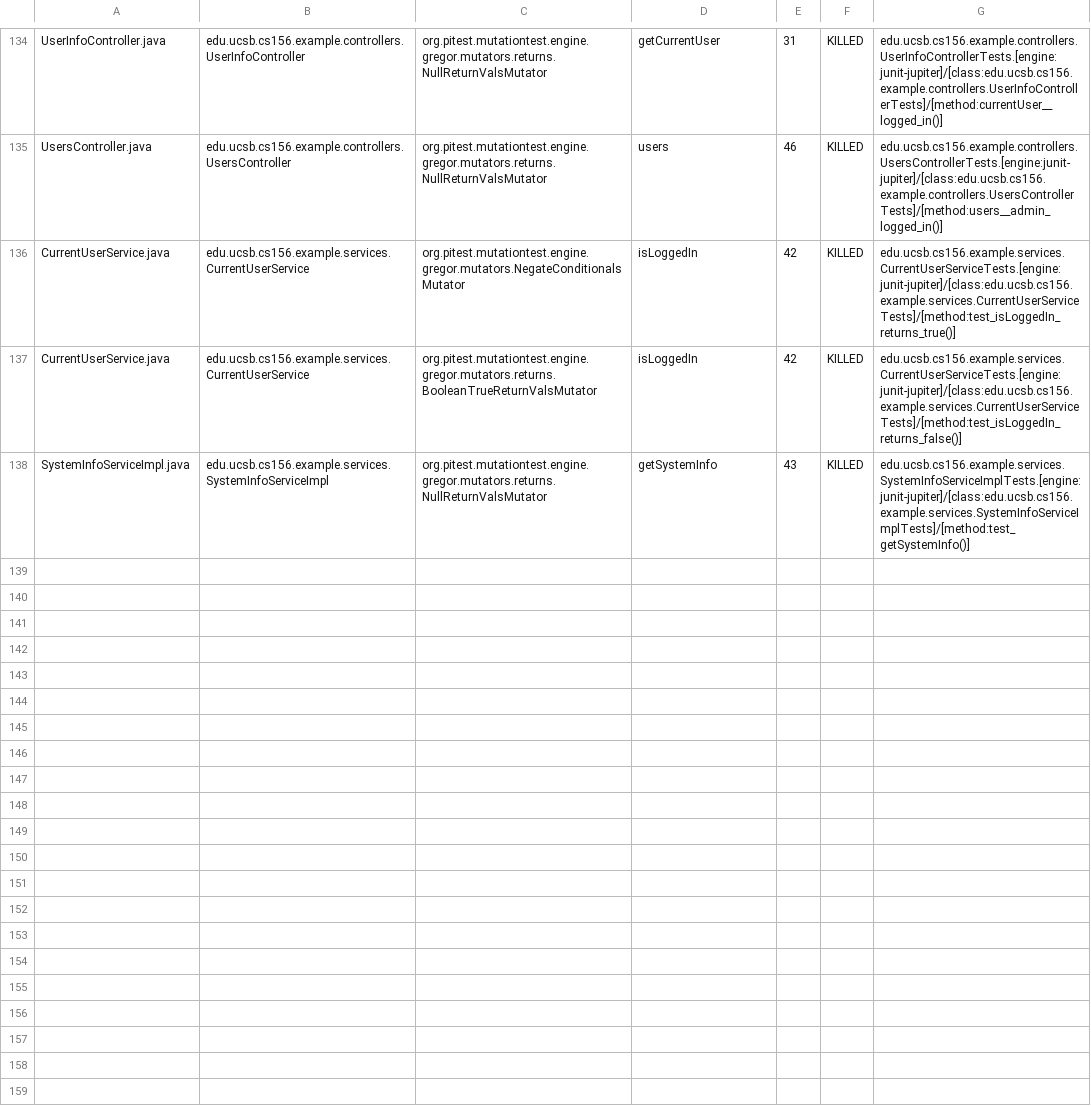
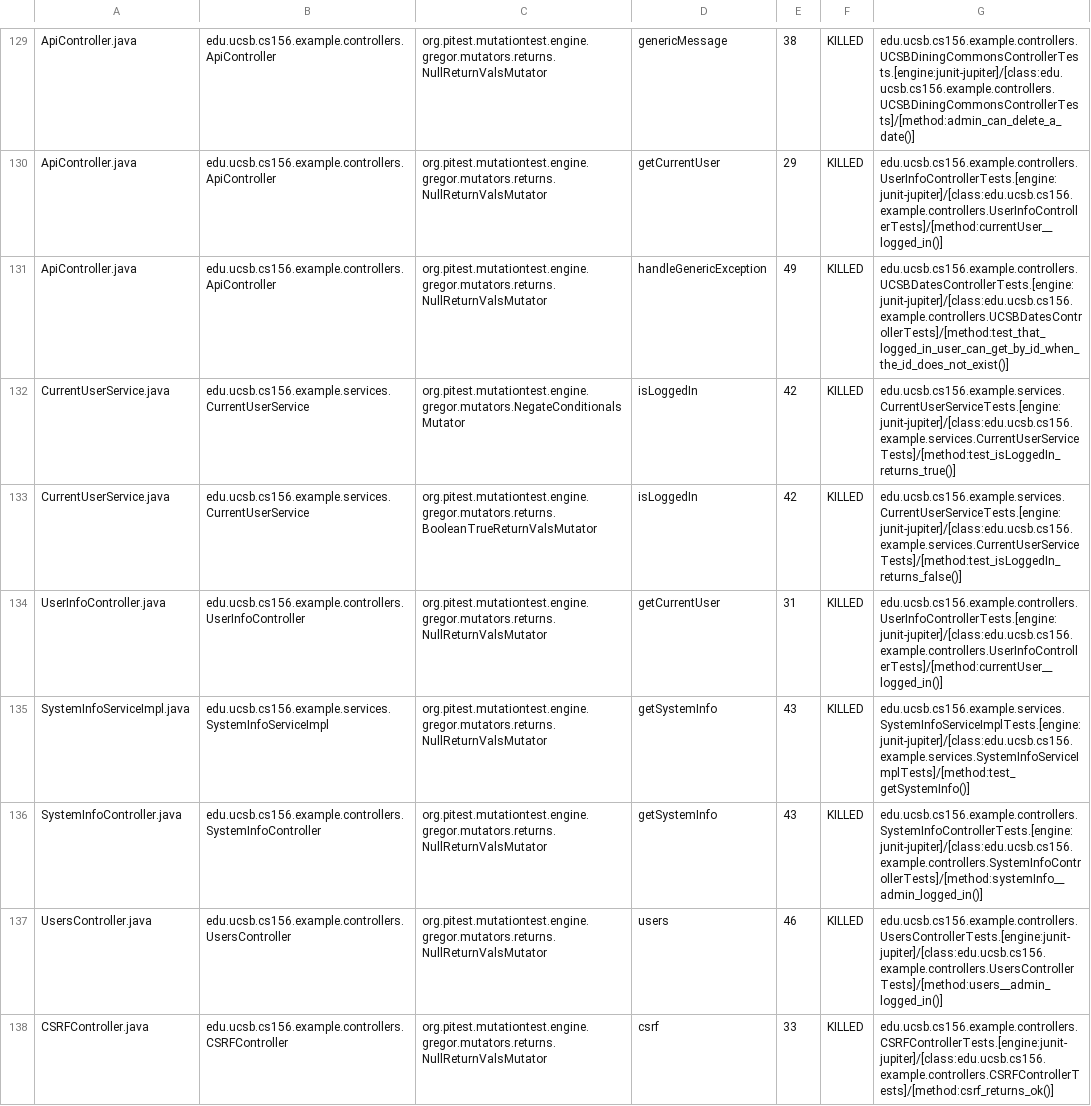
Before and after one commit to ucsb-cs156-f24/team02-f24-05, a CSV file: pitest/mutations.csv, drawn as a sheet; only a part is shown, gaps mark what is left out; addresses are those after the commit; the diff covers the shown part only; the diff names each change by its address in the sheet, - before the commit and + after, or states it on an @@ line.

Commit message:
Deploying to gh-pages from @ ucsb-cs156-f24/team02-f24-05@8fae25da421363fab8ed303119be92ace4547fbd 🚀

```diff
--- a/pitest/mutations.csv
+++ b/pitest/mutations.csv
-A129: UserInfoController.java
+A129: ApiController.java
-B129: edu.ucsb.cs156.example.controllers.UserInfoController
+B129: edu.ucsb.cs156.example.controllers.ApiController
-D129: getCurrentUser
+D129: genericMessage
-E129: 31
+E129: 38
-G129: edu.ucsb.cs156.example.controllers.UserInfoControllerTests.[engine:junit-jupiter]/[class:edu.ucsb.cs156.example.controllers.UserInfoControllerTests]/[method:currentUser__logged_in()]
+G129: edu.ucsb.cs156.example.controllers.UCSBDiningCommonsControllerTests.[engine:junit-jupiter]/[class:edu.ucsb.cs156.example.controllers.UCSBDiningCommonsControllerTests]/[method:admin_can_delete_a_date()]
@@ row 2 moved to row 130: ApiController.java @@
-A131: UsersController.java
+A131: ApiController.java
-B131: edu.ucsb.cs156.example.controllers.UsersController
+B131: edu.ucsb.cs156.example.controllers.ApiController
-D131: users
+D131: handleGenericException
-E131: 46
+E131: 49
-G131: edu.ucsb.cs156.example.controllers.UsersControllerTests.[engine:junit-jupiter]/[class:edu.ucsb.cs156.example.controllers.UsersControllerTests]/[method:users__admin_logged_in()]
+G131: edu.ucsb.cs156.example.controllers.UCSBDatesControllerTests.[engine:junit-jupiter]/[class:edu.ucsb.cs156.example.controllers.UCSBDatesControllerTests]/[method:test_that_logged_in_user_can_get_by_id_when_the_id_does_not_exist()]
+row 134: UserInfoController.java | edu.ucsb.cs156.example.controllers.UserInfoController | org.pitest.mutationtest.engine.gregor.mutators.returns.NullReturnValsMutator | getCurrentUser | 31 | KILLED | edu.ucsb.cs156.example.controllers.UserInfoControllerTests.[engine:junit-jupiter]/[class:edu.ucsb.cs156.example.controllers.UserInfoControllerTests]/[method:currentUser__logged_in()]
@@ row 79 moved to row 136: SystemInfoController.java @@
+row 137: UsersController.java | edu.ucsb.cs156.example.controllers.UsersController | org.pitest.mutationtest.engine.gregor.mutators.returns.NullReturnValsMutator | users | 46 | KILLED | edu.ucsb.cs156.example.controllers.UsersControllerTests.[engine:junit-jupiter]/[class:edu.ucsb.cs156.example.controllers.UsersControllerTests]/[method:users__admin_logged_in()]
@@ row 23 moved to row 138: CSRFController.java @@
```
Also changed, not shown: 2 removed rows and 89 moved rows elsewhere in this file, 15 other files.
